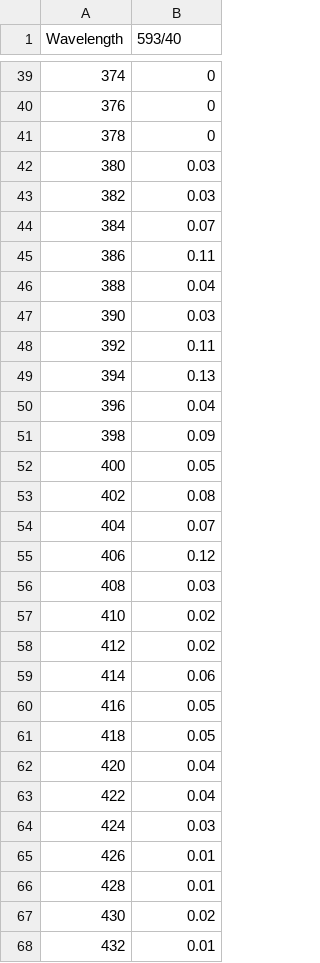
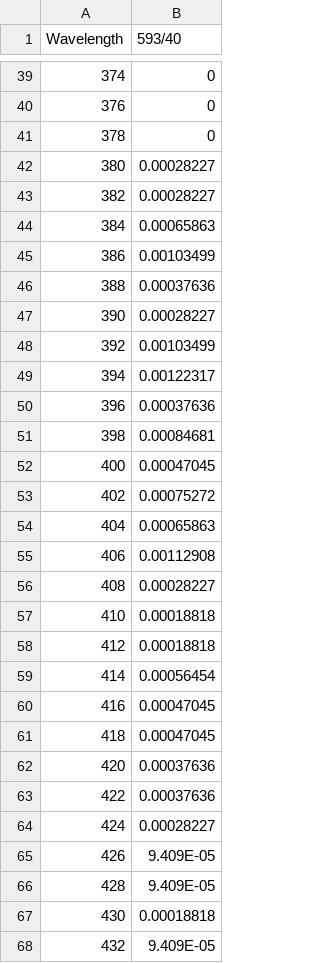
Before and after one commit to MicronOxford/SpekCheck, a CSV file: filters/EM-593-40.csv, drawn as a sheet; only a part is shown, gaps mark what is left out; the diff covers the shown part only.

Commit message:
fixed values outside 0-1 in filters

```diff
--- a/filters/EM-593-40.csv
+++ b/filters/EM-593-40.csv
@@ -41,28 +41,28 @@ Wavelength,593/40
 378,0
-380,0.03
-382,0.03
-384,0.07
-386,0.11
-388,0.04
-390,0.03
-392,0.11
-394,0.13
-396,0.04
-398,0.09
-400,0.05
-402,0.08
-404,0.07
-406,0.12
-408,0.03
-410,0.02
-412,0.02
-414,0.06
-416,0.05
-418,0.05
-420,0.04
-422,0.04
-424,0.03
-426,0.01
-428,0.01
-430,0.02
-432,0.01
+380,0.00028227
+382,0.00028227
+384,0.00065863
+386,0.00103499
+388,0.00037636
+390,0.00028227
+392,0.00103499
+394,0.00122317
+396,0.00037636
+398,0.00084681
+400,0.00047045
+402,0.00075272
+404,0.00065863
+406,0.00112908
+408,0.00028227
+410,0.00018818
+412,0.00018818
+414,0.00056454
+416,0.00047045
+418,0.00047045
+420,0.00037636
+422,0.00037636
+424,0.00028227
+426,9.409E-05
+428,9.409E-05
+430,0.00018818
+432,9.409E-05
```
Also changed, not shown: 37 edited cells elsewhere in this file, filters/EM540-80x.csv, filters/EM605-lp.csv.
